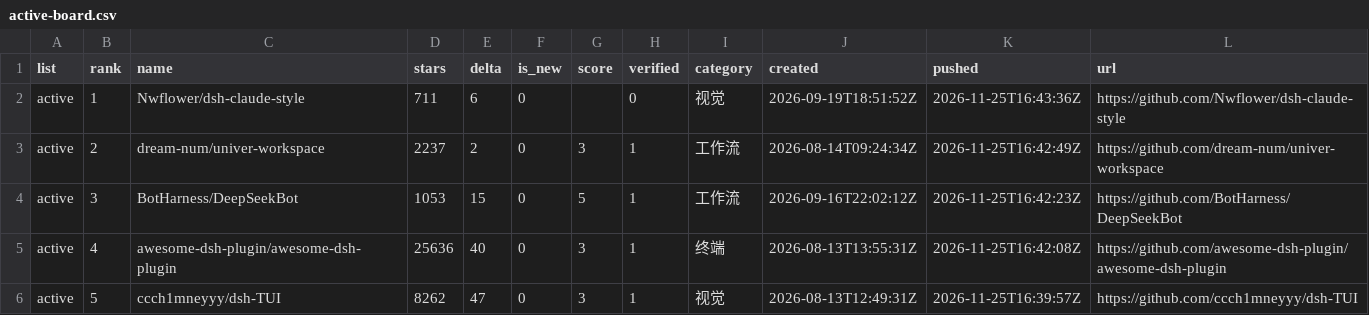
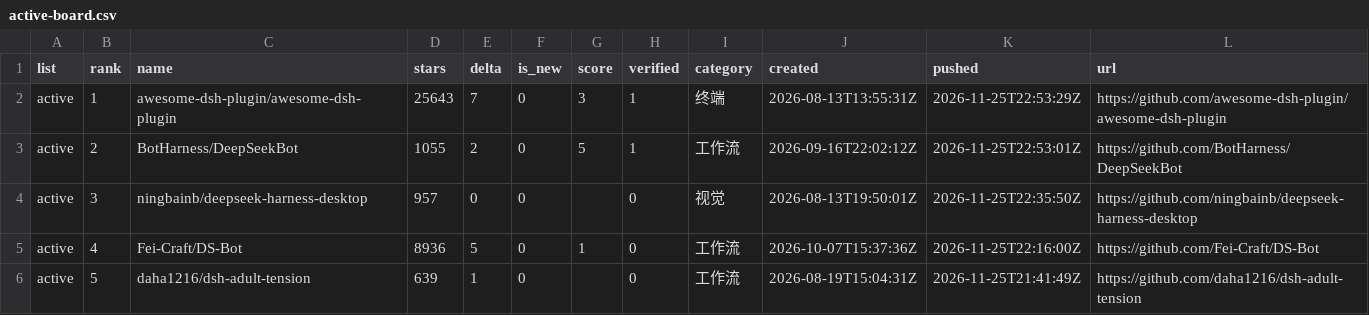
Before and after one commit to dsh-pulse/dsh-daily-pulse, a CSV file: reports/data/active-board.csv, drawn as a sheet.

```diff
--- a/reports/data/active-board.csv
+++ b/reports/data/active-board.csv
@@ -1,6 +1,6 @@
 list,rank,name,stars,delta,is_new,score,verified,category,created,pushed,url
-active,1,Nwflower/dsh-claude-style,711,6,0,,0,视觉,2026-09-19T18:51:52Z,2026-11-25T16:43:36Z,https://github.com/Nwflower/dsh-claude-style
-active,2,dream-num/univer-workspace,2237,2,0,3,1,工作流,2026-08-14T09:24:34Z,2026-11-25T16:42:49Z,https://github.com/dream-num/univer-workspace
-active,3,BotHarness/DeepSeekBot,1053,15,0,5,1,工作流,2026-09-16T22:02:12Z,2026-11-25T16:42:23Z,https://github.com/BotHarness/DeepSeekBot
-active,4,awesome-dsh-plugin/awesome-dsh-plugin,25636,40,0,3,1,终端,2026-08-13T13:55:31Z,2026-11-25T16:42:08Z,https://github.com/awesome-dsh-plugin/awesome-dsh-plugin
-active,5,ccch1mneyyy/dsh-TUI,8262,47,0,3,1,视觉,2026-08-13T12:49:31Z,2026-11-25T16:39:57Z,https://github.com/ccch1mneyyy/dsh-TUI
+active,1,awesome-dsh-plugin/awesome-dsh-plugin,25643,7,0,3,1,终端,2026-08-13T13:55:31Z,2026-11-25T22:53:29Z,https://github.com/awesome-dsh-plugin/awesome-dsh-plugin
+active,2,BotHarness/DeepSeekBot,1055,2,0,5,1,工作流,2026-09-16T22:02:12Z,2026-11-25T22:53:01Z,https://github.com/BotHarness/DeepSeekBot
+active,3,ningbainb/deepseek-harness-desktop,957,0,0,,0,视觉,2026-08-13T19:50:01Z,2026-11-25T22:35:50Z,https://github.com/ningbainb/deepseek-harness-desktop
+active,4,Fei-Craft/DS-Bot,8936,5,0,1,0,工作流,2026-10-07T15:37:36Z,2026-11-25T22:16:00Z,https://github.com/Fei-Craft/DS-Bot
+active,5,daha1216/dsh-adult-tension,639,1,0,,0,工作流,2026-08-19T15:04:31Z,2026-11-25T21:41:49Z,https://github.com/daha1216/dsh-adult-tension
```
Also changed, not shown: reports/data/category-boards.csv, reports/data/latest.csv, 16 other files.
